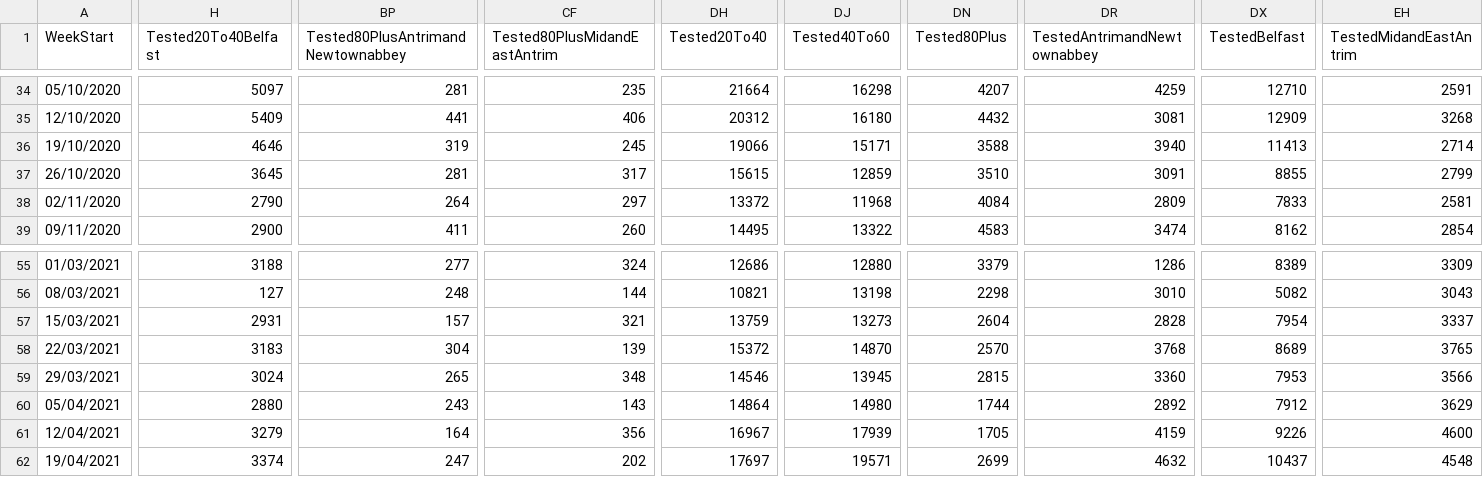
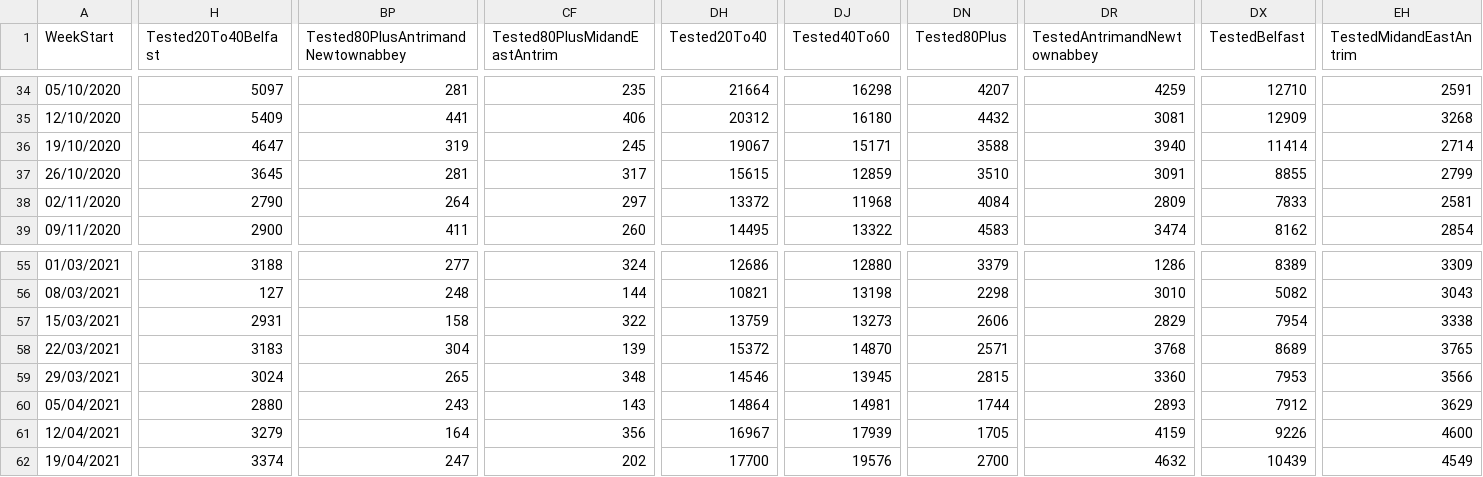
Before and after one commit to isag-covid19/covid19-dataextracts, a CSV file: NIWeekly/NorthenIrelandWeekly.csv, drawn as a sheet; only a part is shown, gaps mark what is left out; the diff covers the shown part only; the diff names each change by its address in the sheet, - before the commit and + after, or states it on an @@ line.

```diff
--- a/NIWeekly/NorthenIrelandWeekly.csv
+++ b/NIWeekly/NorthenIrelandWeekly.csv
-H36 (Tested20To40Belfast): 4646
+H36 (Tested20To40Belfast): 4647
-DH36 (Tested20To40): 19066
+DH36 (Tested20To40): 19067
-DX36 (TestedBelfast): 11413
+DX36 (TestedBelfast): 11414
-BP57: 157
+BP57: 158
-CF57 (Tested80PlusMidandEastAntrim): 321
+CF57 (Tested80PlusMidandEastAntrim): 322
-DN57 (Tested80Plus): 2604
+DN57 (Tested80Plus): 2606
-DR57 (TestedAntrimandNewtownabbey): 2828
+DR57 (TestedAntrimandNewtownabbey): 2829
-EH57 (TestedMidandEastAntrim): 3337
+EH57 (TestedMidandEastAntrim): 3338
-DN58 (Tested80Plus): 2570
+DN58 (Tested80Plus): 2571
-DJ60 (Tested40To60): 14980
+DJ60 (Tested40To60): 14981
-DR60 (TestedAntrimandNewtownabbey): 2892
+DR60 (TestedAntrimandNewtownabbey): 2893
-DH62 (Tested20To40): 17697
+DH62 (Tested20To40): 17700
-DJ62 (Tested40To60): 19571
+DJ62 (Tested40To60): 19576
-DN62 (Tested80Plus): 2699
+DN62 (Tested80Plus): 2700
-DX62 (TestedBelfast): 10437
+DX62 (TestedBelfast): 10439
-EH62 (TestedMidandEastAntrim): 4548
+EH62 (TestedMidandEastAntrim): 4549
```
Also changed, not shown: 42 edited cells elsewhere in this file, DailyEpidemiology/Days.csv, 1 other file.
